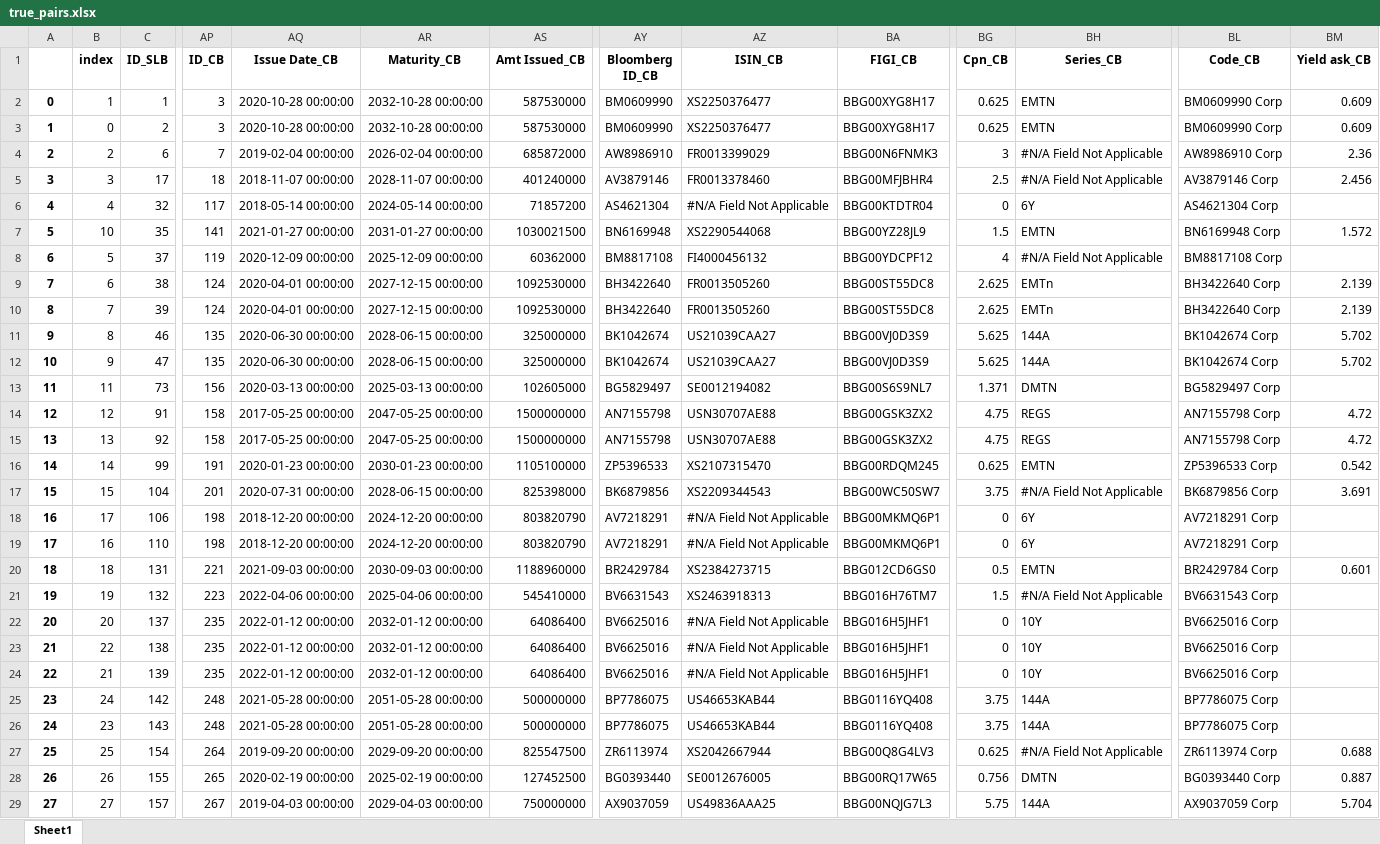
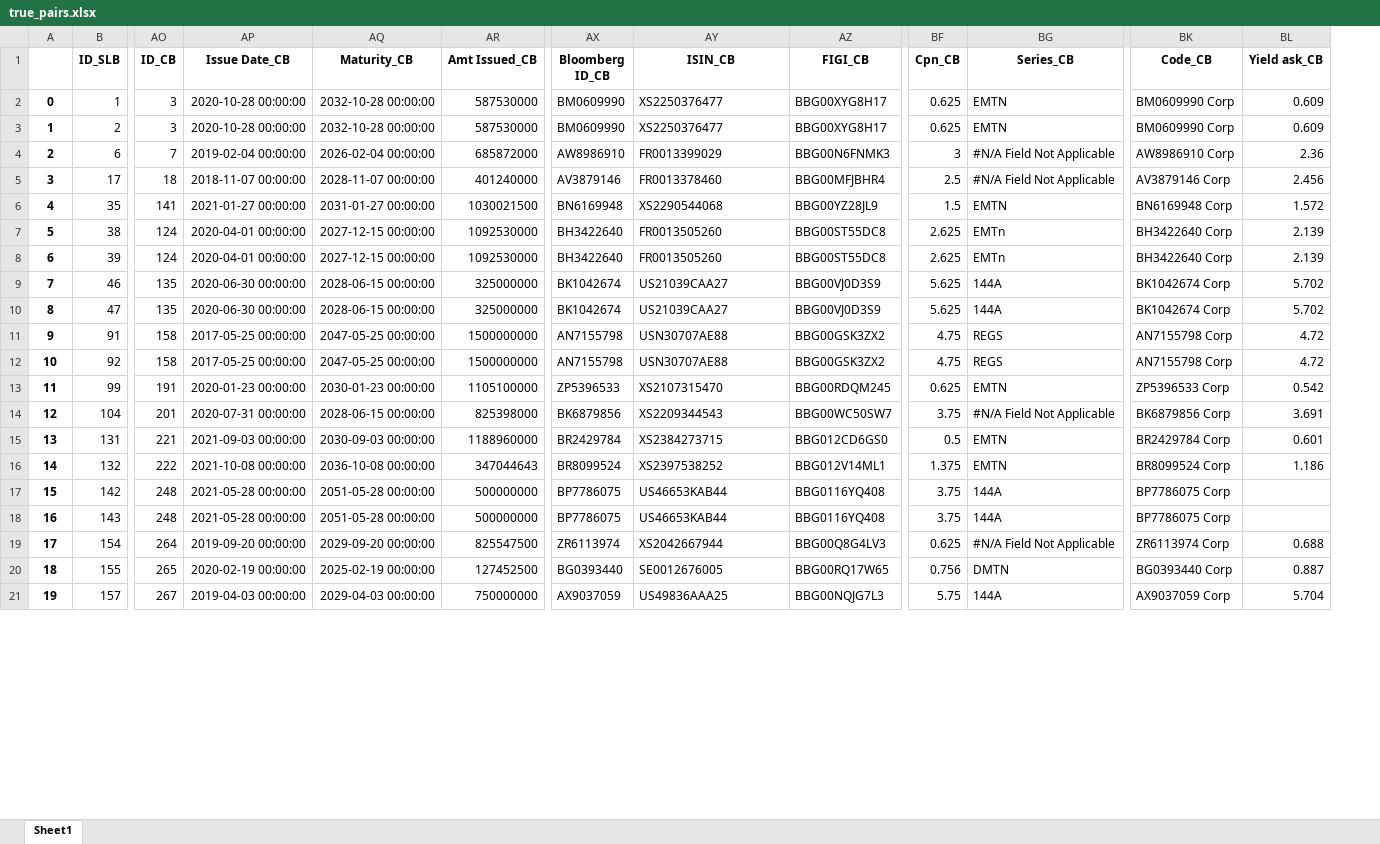
Before and after one commit to amanda-ramirez/thesis, an Excel workbook: true_pairs.xlsx, sheet Sheet1, drawn as a sheet; only a part is shown, gaps mark what is left out; values as stored, in another font and other column widths than the file's, no borders; removed rows and columns are numbered as before the commit, all else as after; rows hold the shown columns only; the diff covers the shown part only; the diff names each change by its address in the sheet, - before the commit and + after, or states it on an @@ line.

Commit message:
Removed pairs with no yield, wilcoxon signed rank test

```diff
--- a/true_pairs.xlsx (sheet Sheet1)
+++ b/true_pairs.xlsx (sheet Sheet1)
-column B (index), rows 2-5: 1 | 0 | 2 | 3; row 7: 10; rows 9-12: 6 | 7 | 8 | 9; rows 14-17: 12 | 13 | 14 | 15; rows 20-21: 18 | 19; rows 25-29: 24 | 23 | 25 | 26 | 27
-row 6: 4 | 4 | 32 | 117 | 2018-05-14 00:00:00 | 2024-05-14 00:00:00 | 71857200 | AS4621304 | #N/A Field Not Applicable | BBG00KTDTR04 | 0 | 6Y | AS4621304 Corp
@@ column A renumbered from row 6 down @@
-row 8: 6 | 5 | 37 | 119 | 2020-12-09 00:00:00 | 2025-12-09 00:00:00 | 60362000 | BM8817108 | FI4000456132 | BBG00YDCPF12 | 4 | #N/A Field Not Applicable | BM8817108 Corp
-row 13: 11 | 11 | 73 | 156 | 2020-03-13 00:00:00 | 2025-03-13 00:00:00 | 102605000 | BG5829497 | SE0012194082 | BBG00S6S9NL7 | 1.371 | DMTN | BG5829497 Corp
-row 18: 16 | 17 | 106 | 198 | 2018-12-20 00:00:00 | 2024-12-20 00:00:00 | 803820790 | AV7218291 | #N/A Field Not Applicable | BBG00MKMQ6P1 | 0 | 6Y | AV7218291 Corp
-row 19: 17 | 16 | 110 | 198 | 2018-12-20 00:00:00 | 2024-12-20 00:00:00 | 803820790 | AV7218291 | #N/A Field Not Applicable | BBG00MKMQ6P1 | 0 | 6Y | AV7218291 Corp
-AO16 (ID_CB): 223
+AO16 (ID_CB): 222
-AP16 (Issue Date_CB): 2022-04-06 00:00:00
+AP16 (Issue Date_CB): 2021-10-08 00:00:00
-AQ16 (Maturity_CB): 2025-04-06 00:00:00
+AQ16 (Maturity_CB): 2036-10-08 00:00:00
-AR16 (Amt Issued_CB): 545410000
+AR16 (Amt Issued_CB): 347044643
-AX16 (Bloomberg ID_CB): BV6631543
+AX16 (Bloomberg ID_CB): BR8099524
-AY16 (ISIN_CB): XS2463918313
+AY16 (ISIN_CB): XS2397538252
-AZ16 (FIGI_CB): BBG016H76TM7
+AZ16 (FIGI_CB): BBG012V14ML1
-BF16 (Cpn_CB): 1.5
+BF16 (Cpn_CB): 1.375
-BG16 (Series_CB): #N/A Field Not Applicable
+BG16 (Series_CB): EMTN
-BK16 (Code_CB): BV6631543 Corp
+BK16 (Code_CB): BR8099524 Corp
-BL16 (Yield ask_CB): (empty)
+BL16 (Yield ask_CB): 1.186
-row 22: 20 | 20 | 137 | 235 | 2022-01-12 00:00:00 | 2032-01-12 00:00:00 | 64086400 | BV6625016 | #N/A Field Not Applicable | BBG016H5JHF1 | 0 | 10Y | BV6625016 Corp
-row 23: 21 | 22 | 138 | 235 | 2022-01-12 00:00:00 | 2032-01-12 00:00:00 | 64086400 | BV6625016 | #N/A Field Not Applicable | BBG016H5JHF1 | 0 | 10Y | BV6625016 Corp
-row 24: 22 | 21 | 139 | 235 | 2022-01-12 00:00:00 | 2032-01-12 00:00:00 | 64086400 | BV6625016 | #N/A Field Not Applicable | BBG016H5JHF1 | 0 | 10Y | BV6625016 Corp
```
Also changed, not shown: 6 removed rows and 38 edited cells elsewhere in this sheet, 3 other files.
